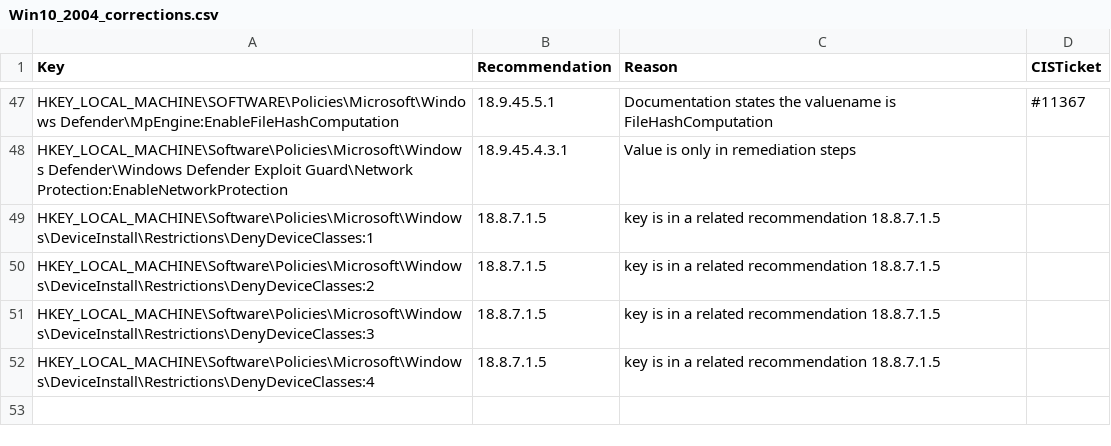
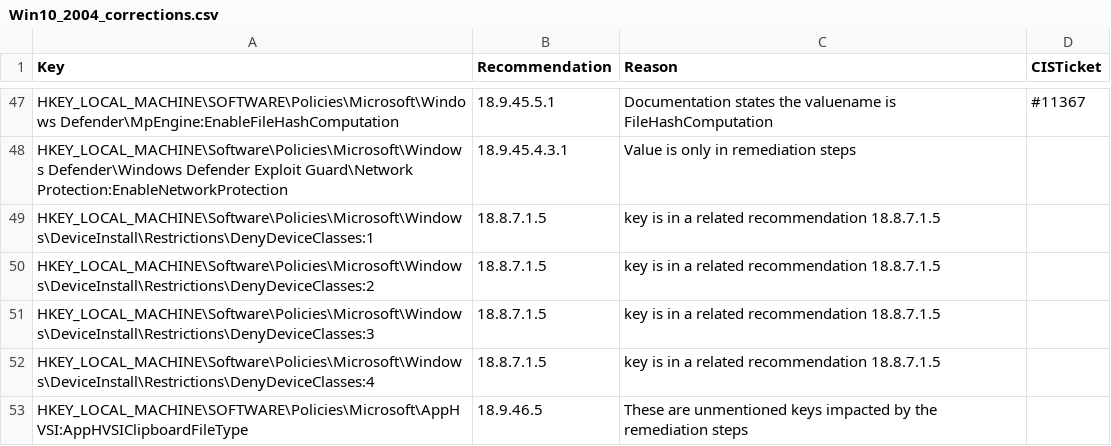
Before and after one commit to techservicesillinois/SecOps-Powershell-CISDSC, a CSV file: static_corrections/Win10_2004_corrections.csv, drawn as a sheet; only a part is shown, gaps mark what is left out; the diff names each change by its address in the sheet, - before the commit and + after, or states it on an @@ line.

Commit message:
AppHVSIClipboardFileType correction (#109)
* Added clipboard correction

* changelog

```diff
--- a/static_corrections/Win10_2004_corrections.csv
+++ b/static_corrections/Win10_2004_corrections.csv
+row 53: HKEY_LOCAL_MACHINE\SOFTWARE\Policies\Microsoft\AppHVSI:AppHVSIClipboardFileType | 18.9.46.5 | These are unmentioned keys impacted by the remediation steps
```
Also changed, not shown: 2 other files.
